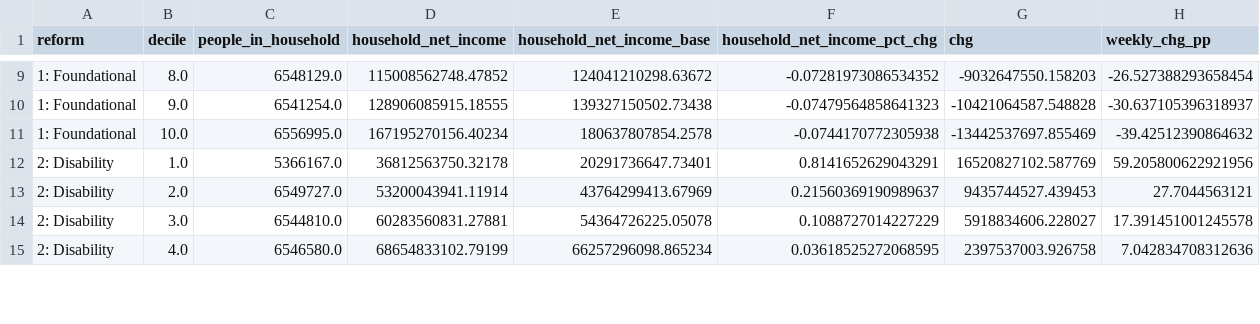
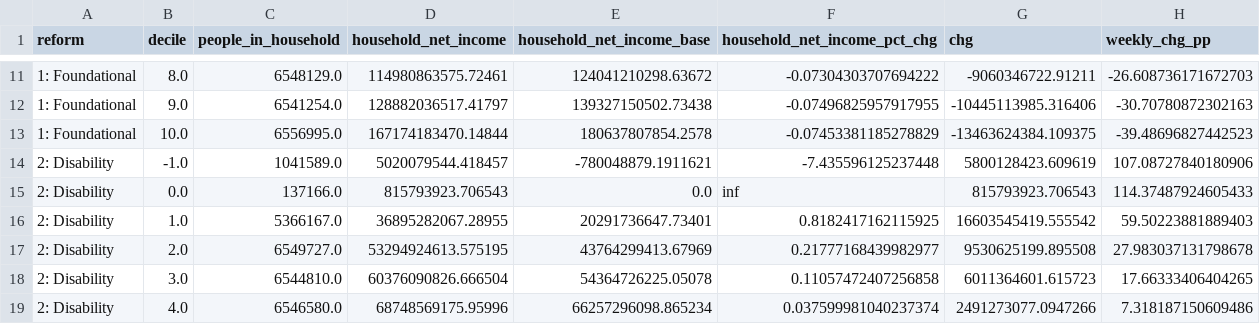
Before and after one commit to UBICenter/uk, a CSV file: data/decile.csv, drawn as a sheet; only a part is shown, gaps mark what is left out; the diff covers the shown part only.

```diff
--- a/data/decile.csv
+++ b/data/decile.csv
@@ -9,7 +11,9 @@ reform,decile,people_in_household,household_net_income,household_net_income_base
-1: Foundational,8.0,6548129.0,115008562748.47852,124041210298.63672,-0.07281973086534352,-9032647550.158203,-26.527388293658454
-1: Foundational,9.0,6541254.0,128906085915.18555,139327150502.73438,-0.07479564858641323,-10421064587.548828,-30.637105396318937
-1: Foundational,10.0,6556995.0,167195270156.40234,180637807854.2578,-0.0744170772305938,-13442537697.855469,-39.42512390864632
-2: Disability,1.0,5366167.0,36812563750.32178,20291736647.73401,0.8141652629043291,16520827102.587769,59.205800622921956
-2: Disability,2.0,6549727.0,53200043941.11914,43764299413.67969,0.21560369190989637,9435744527.439453,27.7044563121
-2: Disability,3.0,6544810.0,60283560831.27881,54364726225.05078,0.1088727014227229,5918834606.228027,17.391451001245578
-2: Disability,4.0,6546580.0,68654833102.79199,66257296098.865234,0.03618525272068595,2397537003.926758,7.042834708312636
+1: Foundational,8.0,6548129.0,114980863575.72461,124041210298.63672,-0.07304303707694222,-9060346722.91211,-26.608736171672703
+1: Foundational,9.0,6541254.0,128882036517.41797,139327150502.73438,-0.07496825957917955,-10445113985.316406,-30.70780872302163
+1: Foundational,10.0,6556995.0,167174183470.14844,180637807854.2578,-0.07453381185278829,-13463624384.109375,-39.48696827442523
+2: Disability,-1.0,1041589.0,5020079544.418457,-780048879.1911621,-7.435596125237448,5800128423.609619,107.08727840180906
+2: Disability,0.0,137166.0,815793923.706543,0.0,inf,815793923.706543,114.37487924605433
+2: Disability,1.0,5366167.0,36895282067.28955,20291736647.73401,0.8182417162115925,16603545419.555542,59.50223881889403
+2: Disability,2.0,6549727.0,53294924613.575195,43764299413.67969,0.21777168439982977,9530625199.895508,27.983037131798678
+2: Disability,3.0,6544810.0,60376090826.666504,54364726225.05078,0.11057472407256858,6011364601.615723,17.66333406404265
+2: Disability,4.0,6546580.0,68748569175.95996,66257296098.865234,0.037599981040237374,2491273077.0947266,7.318187150609486
```
Also changed, not shown: 4 added rows and 92 edited cells elsewhere in this file, data/pov_chg_long.csv, data/reform.csv, 20 other files.
